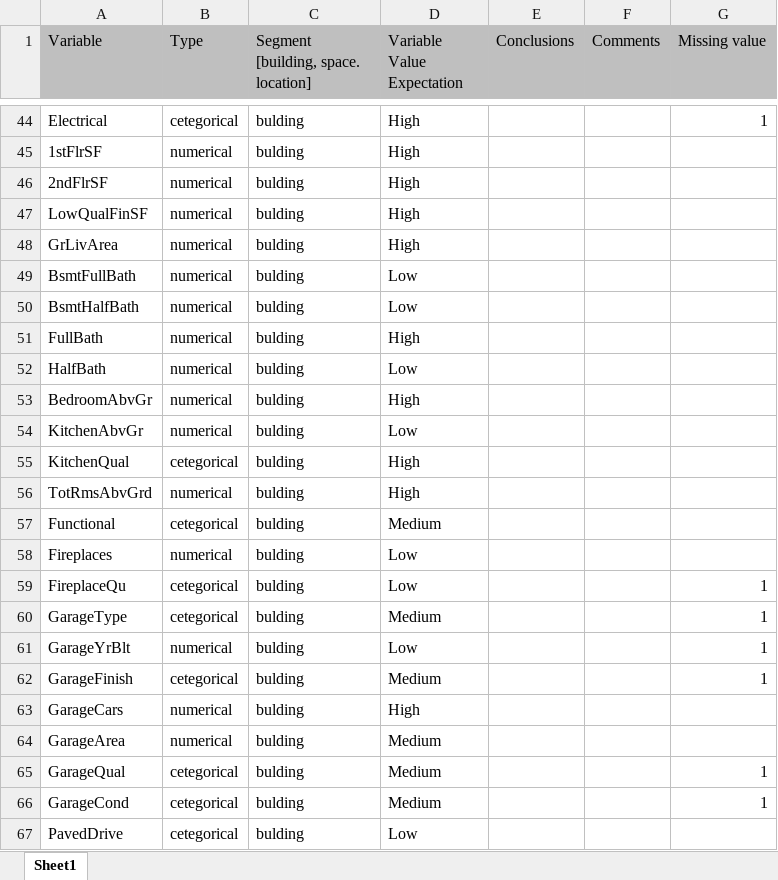
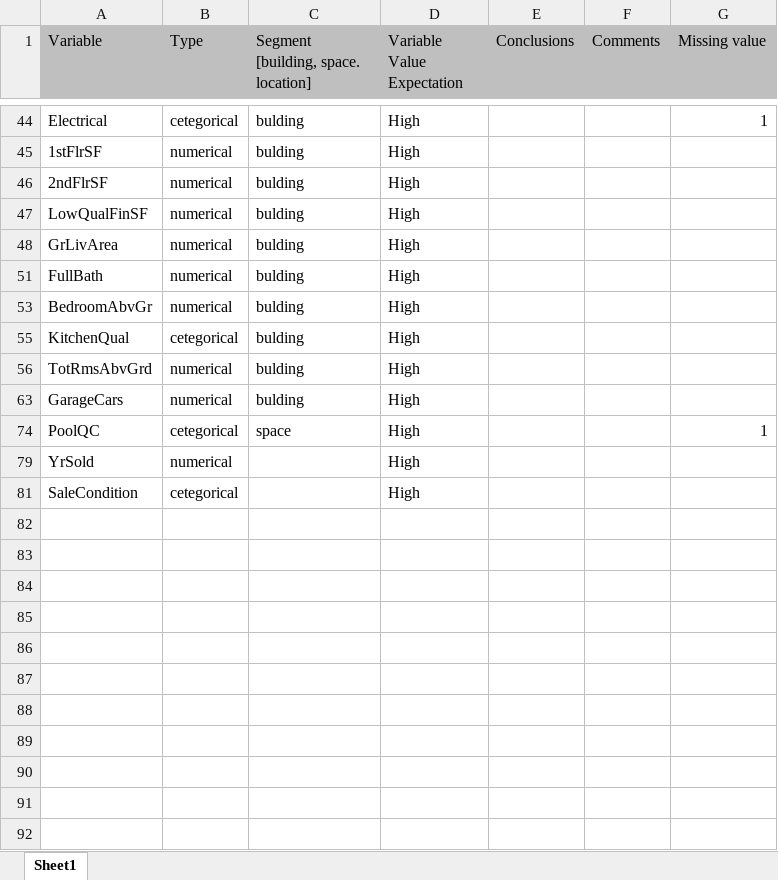
Before and after one commit to KosaUnit/House-Prices---Advanced-Regression-Techniques, an Excel workbook: Sale House Project.xlsx, sheet Sheet1, drawn as a sheet; only a part is shown, gaps mark what is left out; the shorter side is filled out with more unchanged rows; values as stored, in another font and other column widths than the file's, no borders; table styles not drawn; the diff covers the shown part only; the diff names each change by its address in the sheet, - before the commit and + after, or states it on an @@ line.

```diff
--- a/Sale House Project.xlsx (sheet Sheet1)
+++ b/Sale House Project.xlsx (sheet Sheet1)
@@ row 49 hidden: BsmtFullBath | numerical | bulding | Low @@
@@ row 50 hidden: BsmtHalfBath | numerical | bulding | Low @@
@@ row 52 hidden: HalfBath | numerical | bulding | Low @@
@@ row 54 hidden: KitchenAbvGr | numerical | bulding | Low @@
@@ row 57 hidden: Functional | cetegorical | bulding | Medium @@
@@ row 58 hidden: Fireplaces | numerical | bulding | Low @@
@@ row 59 hidden: FireplaceQu | cetegorical | bulding | Low |  |  | 1 @@
@@ row 60 hidden: GarageType | cetegorical | bulding | Medium |  |  | 1 @@
@@ row 61 hidden: GarageYrBlt | numerical | bulding | Low |  |  | 1 @@
@@ row 62 hidden: GarageFinish | cetegorical | bulding | Medium |  |  | 1 @@
@@ row 64 hidden: GarageArea | numerical | bulding | Medium @@
@@ row 65 hidden: GarageQual | cetegorical | bulding | Medium |  |  | 1 @@
@@ row 66 hidden: GarageCond | cetegorical | bulding | Medium |  |  | 1 @@
@@ row 67 hidden: PavedDrive | cetegorical | bulding | Low @@
```
Also changed, not shown: 28 hidden or unhidden rows elsewhere in this sheet, 1 other file.
